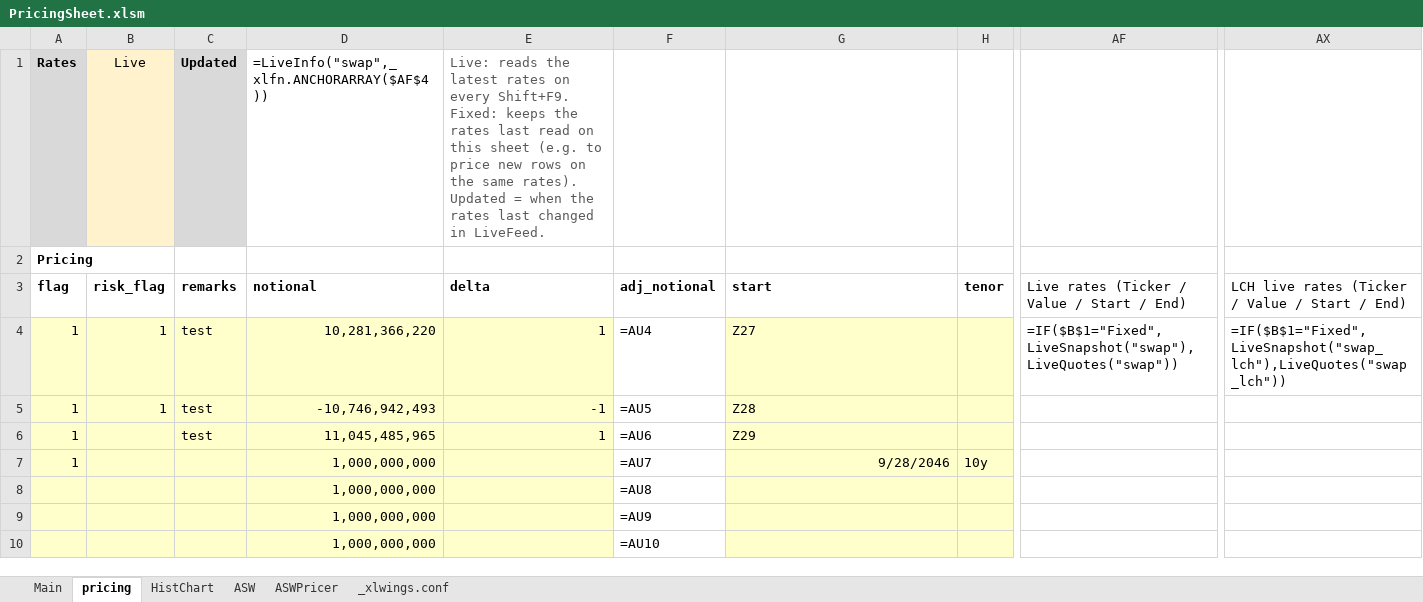
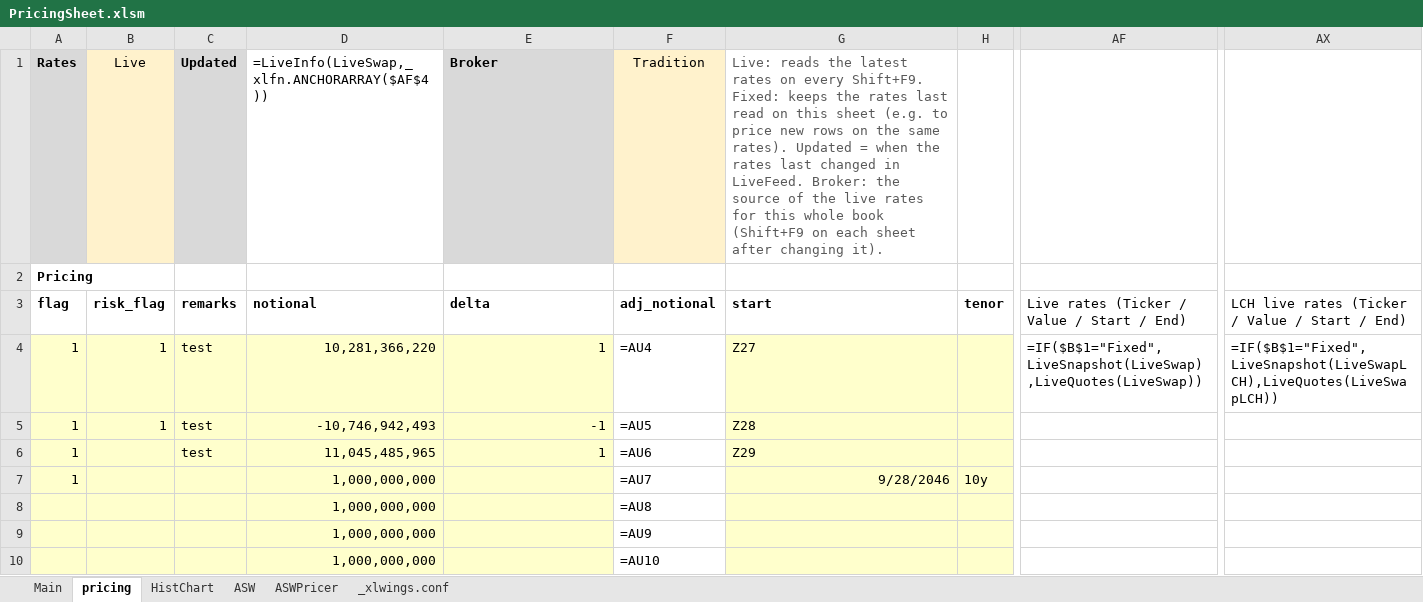
Before and after one commit to Nova-jp/pricing-sheet, an Excel workbook: templates/PricingSheet.xlsm, sheet pricing, drawn as a sheet; only a part is shown, gaps mark what is left out; values as stored, in another font and other column widths than the file's, no borders; formulas without a stored value are shown as written; conditional formats not drawn; the diff names each change by its address in the sheet, - before the commit and + after, or states it on an @@ line.

```diff
--- a/templates/PricingSheet.xlsm (sheet pricing)
+++ b/templates/PricingSheet.xlsm (sheet pricing)
-D1 (notional): =LiveInfo("swap",_xlfn.ANCHORARRAY($AF$4))
+D1 (notional): =LiveInfo(LiveSwap,_xlfn.ANCHORARRAY($AF$4))
-E1 (delta): Live: reads the latest rates on every Shift+F9. Fixed: keeps the rates last read on this sheet (e.g. to price new rows on the same rates). Updated = when the rates last changed in LiveFeed.
+E1 (delta): Broker
@@ E1 fill: none → #D9D9D9, bold: off → on, text colour: #595959 → black @@
-F1 (adj_notional): (empty)
+F1 (adj_notional): Tradition
-F1 fill: none
+F1 fill: #FFF2CC
-G1 (start): (empty)
+G1 (start): Live: reads the latest rates on every Shift+F9. Fixed: keeps the rates last read on this sheet (e.g. to price new rows on the same rates). Updated = when the rates last changed in LiveFeed. Broker: the source of the live rates for this whole book (Shift+F9 on each sheet after changing it).
-AF4: =IF($B$1="Fixed",LiveSnapshot("swap"),LiveQuotes("swap"))
+AF4: =IF($B$1="Fixed",LiveSnapshot(LiveSwap),LiveQuotes(LiveSwap))
-AX4: =IF($B$1="Fixed",LiveSnapshot("swap_lch"),LiveQuotes("swap_lch"))
+AX4: =IF($B$1="Fixed",LiveSnapshot(LiveSwapLCH),LiveQuotes(LiveSwapLCH))
```
Also changed, not shown: sheet Main, sheet ASWPricer, sheet HistChart, hidden cells, charts or pictures.
